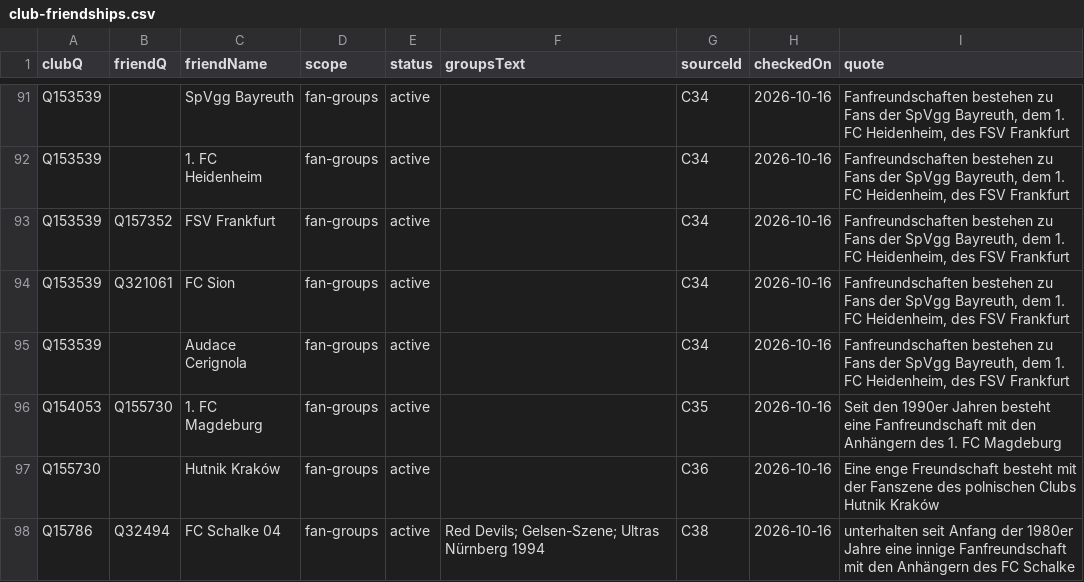
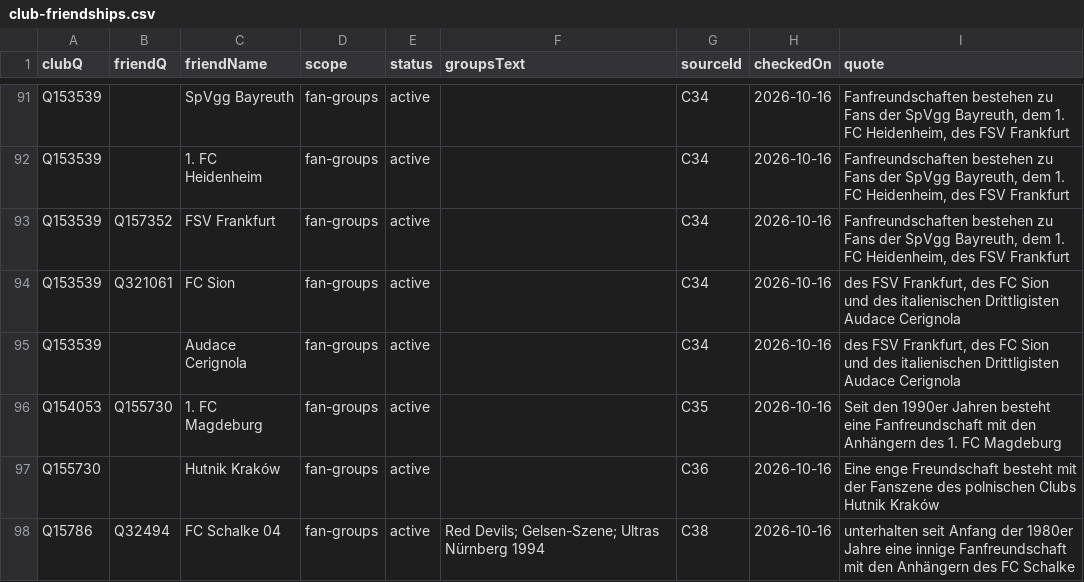
Before and after one commit to AlexGrozavul/Football, a CSV file: data/club-friendships.csv, drawn as a sheet; only a part is shown, gaps mark what is left out; the diff covers the shown part only.

```diff
--- a/data/club-friendships.csv
+++ b/data/club-friendships.csv
@@ -93,4 +93,4 @@ Q153539,,1. FC Heidenheim,fan-groups,active,,C34,2026-10-16,"Fanfreundschaften b
 Q153539,Q157352,FSV Frankfurt,fan-groups,active,,C34,2026-10-16,"Fanfreundschaften bestehen zu Fans der SpVgg Bayreuth, dem 1. FC Heidenheim, des FSV Frankfurt"
-Q153539,Q321061,FC Sion,fan-groups,active,,C34,2026-10-16,"Fanfreundschaften bestehen zu Fans der SpVgg Bayreuth, dem 1. FC Heidenheim, des FSV Frankfurt"
-Q153539,,Audace Cerignola,fan-groups,active,,C34,2026-10-16,"Fanfreundschaften bestehen zu Fans der SpVgg Bayreuth, dem 1. FC Heidenheim, des FSV Frankfurt"
+Q153539,Q321061,FC Sion,fan-groups,active,,C34,2026-10-16,"des FSV Frankfurt, des FC Sion und des italienischen Drittligisten Audace Cerignola"
+Q153539,,Audace Cerignola,fan-groups,active,,C34,2026-10-16,"des FSV Frankfurt, des FC Sion und des italienischen Drittligisten Audace Cerignola"
 Q154053,Q155730,1. FC Magdeburg,fan-groups,active,,C35,2026-10-16,Seit den 1990er Jahren besteht eine Fanfreundschaft mit den Anhängern des 1. FC Magdeburg
```
Also changed, not shown: 8 edited cells elsewhere in this file.
